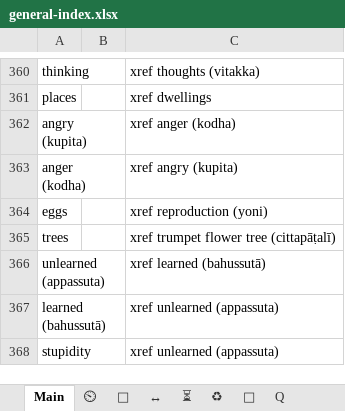
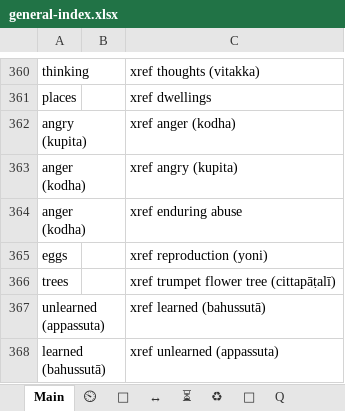
Before and after one commit to thesunshade/CIPS, an Excel workbook: src/data/general-index.xlsx, sheet Main, drawn as a sheet; only a part is shown, gaps mark what is left out; the shorter side is filled out with more unchanged rows; values as stored, in another font and other column widths than the file's, no borders; conditional formats not drawn; the diff names each change by its address in the sheet, - before the commit and + after, or states it on an @@ line.

```diff
--- a/src/data/general-index.xlsx (sheet Main)
+++ b/src/data/general-index.xlsx (sheet Main)
+row 364: anger (kodha) |  | xref enduring abuse
```
Also changed, not shown: 1 other file.
